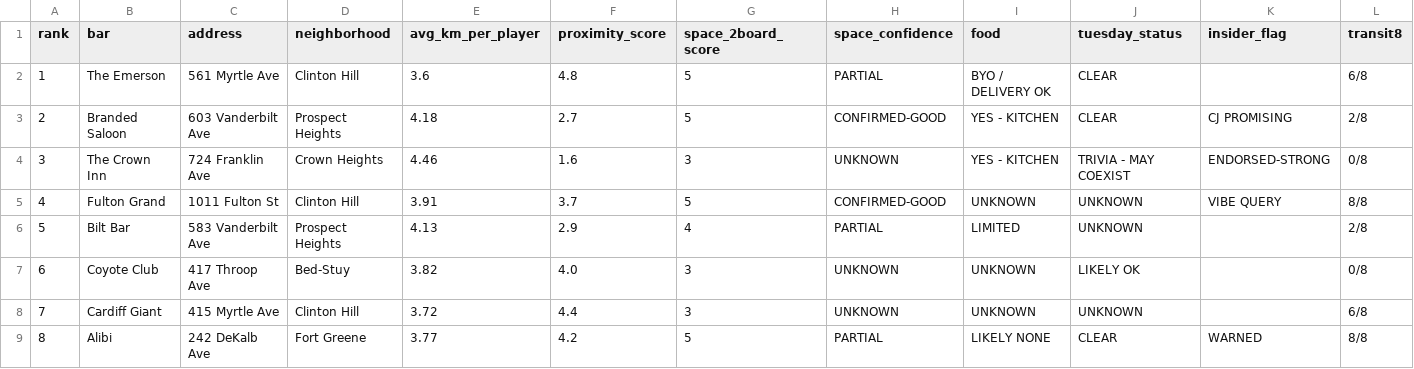
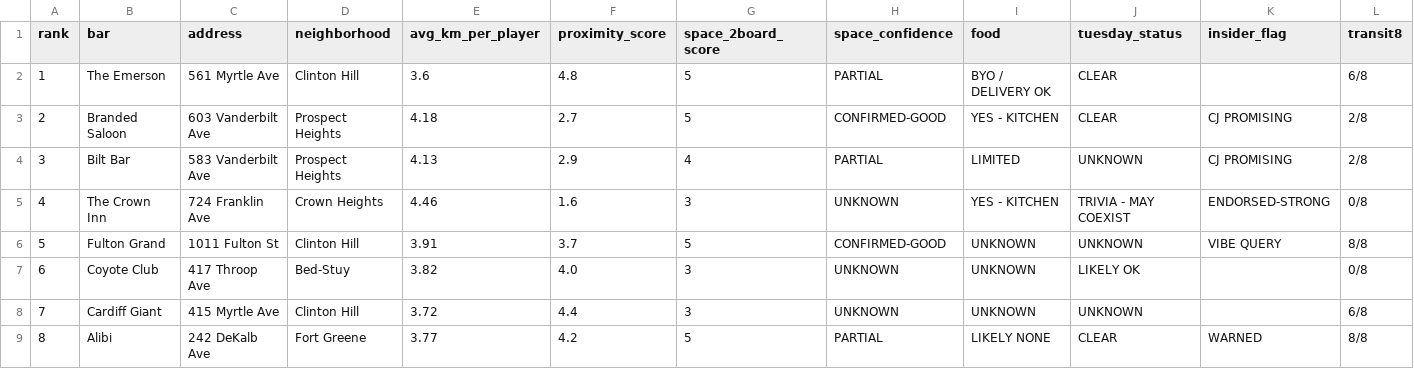
Before and after one commit to cjpospisil20/bedstuy-bullseye, a CSV file: MASTER-BAR-LIST.csv, drawn as a sheet; only a part is shown; removed rows and columns are numbered as before the commit, all else as after; rows hold the shown columns only; the diff names each change by its address in the sheet, - before the commit and + after, or states it on an @@ line.

```diff
--- a/MASTER-BAR-LIST.csv
+++ b/MASTER-BAR-LIST.csv
+row 4: 3 | Bilt Bar | 583 Vanderbilt Ave | Prospect Heights | 4.13 | 2.9 | 4 | PARTIAL | LIMITED | UNKNOWN | CJ PROMISING | 2/8
-A5 (rank): 3
+A5 (rank): 4
-A6 (rank): 4
+A6 (rank): 5
-row 6: 5 | Bilt Bar | 583 Vanderbilt Ave | Prospect Heights | 4.13 | 2.9 | 4 | PARTIAL | LIMITED | UNKNOWN |  | 2/8
```
Also changed, not shown: 2 other files.
